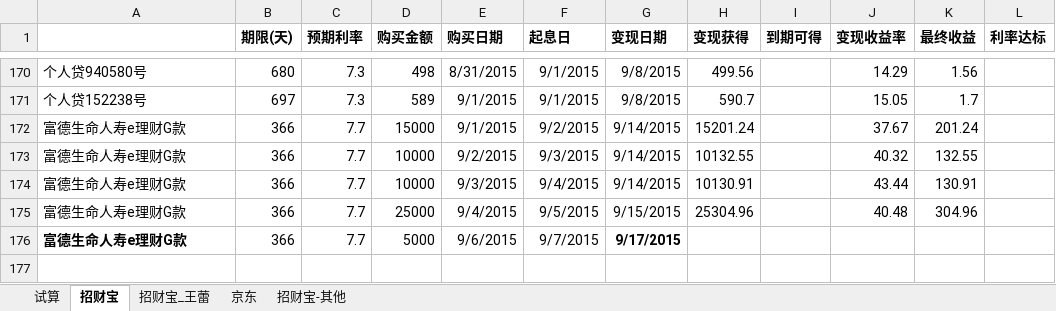
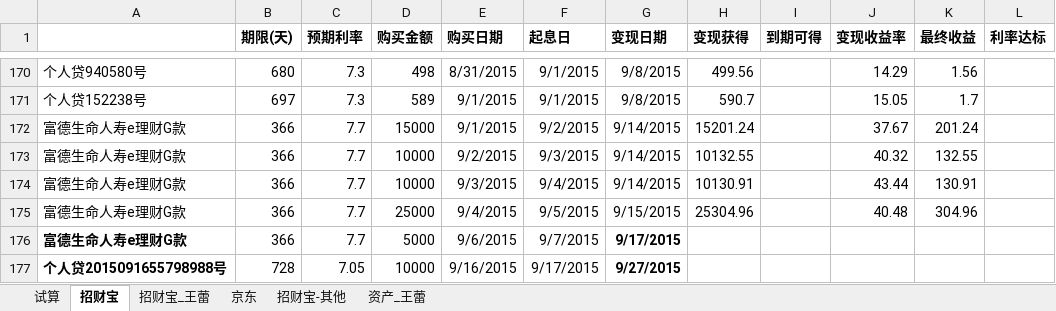
Before and after one commit to cnmud/832588m1pwG22w5t74PT0odv657C7m, an Excel workbook: 我的家/招财宝.xlsx, sheet 招财宝, drawn as a sheet; only a part is shown, gaps mark what is left out; values as stored, in another font and other column widths than the file's, no borders; the diff names each change by its address in the sheet, - before the commit and + after, or states it on an @@ line.

```diff
--- a/我的家/招财宝.xlsx (sheet 招财宝)
+++ b/我的家/招财宝.xlsx (sheet 招财宝)
+sheet tab: 资产_王蕾
+row 177: 个人贷2015091655798988号 | 728 | 7.05 | 10000 | 9/16/2015 | 9/17/2015 | 9/27/2015
```
Also changed, not shown: 1 other file.
